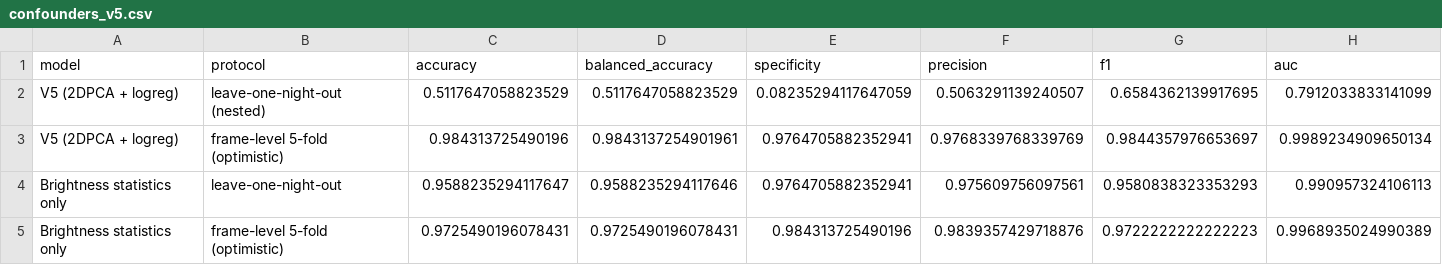
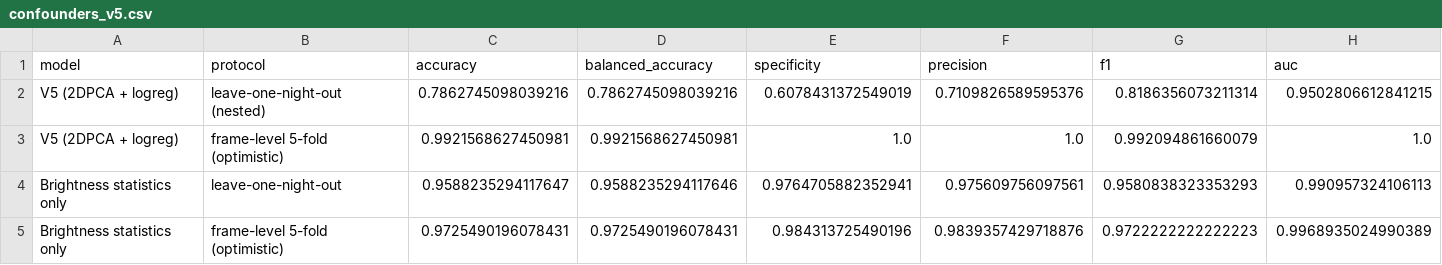
Before and after one commit to albertoivo/masters-degree, a CSV file: code/results_v5/confounders_v5.csv, drawn as a sheet.

```diff
--- a/code/results_v5/confounders_v5.csv
+++ b/code/results_v5/confounders_v5.csv
@@ -1,4 +1,4 @@
 model,protocol,accuracy,balanced_accuracy,specificity,precision,f1,auc
-V5 (2DPCA + logreg),leave-one-night-out (nested),0.5117647058823529,0.5117647058823529,0.08235294117647059,0.5063291139240507,0.6584362139917695,0.7912033833141099
-V5 (2DPCA + logreg),frame-level 5-fold (optimistic),0.984313725490196,0.9843137254901961,0.9764705882352941,0.9768339768339769,0.9844357976653697,0.9989234909650134
+V5 (2DPCA + logreg),leave-one-night-out (nested),0.7862745098039216,0.7862745098039216,0.6078431372549019,0.7109826589595376,0.8186356073211314,0.9502806612841215
+V5 (2DPCA + logreg),frame-level 5-fold (optimistic),0.9921568627450981,0.9921568627450981,1.0,1.0,0.992094861660079,1.0
 Brightness statistics only,leave-one-night-out,0.9588235294117647,0.9588235294117646,0.9764705882352941,0.975609756097561,0.9580838323353293,0.990957324106113
```
Also changed, not shown: code/results_v5/classifier_comparison.csv, code/results_v5/preprocessing_ladder.csv, 46 other files.
